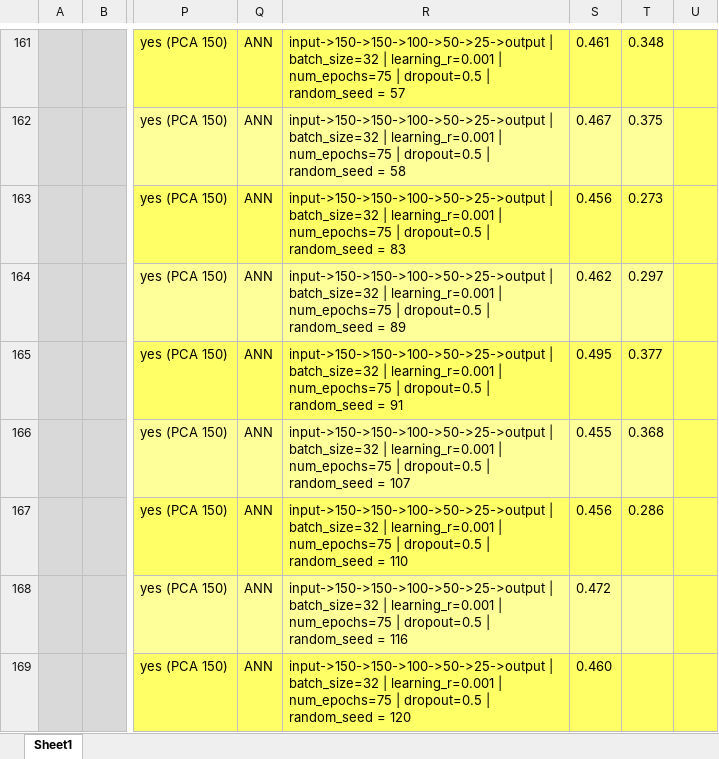
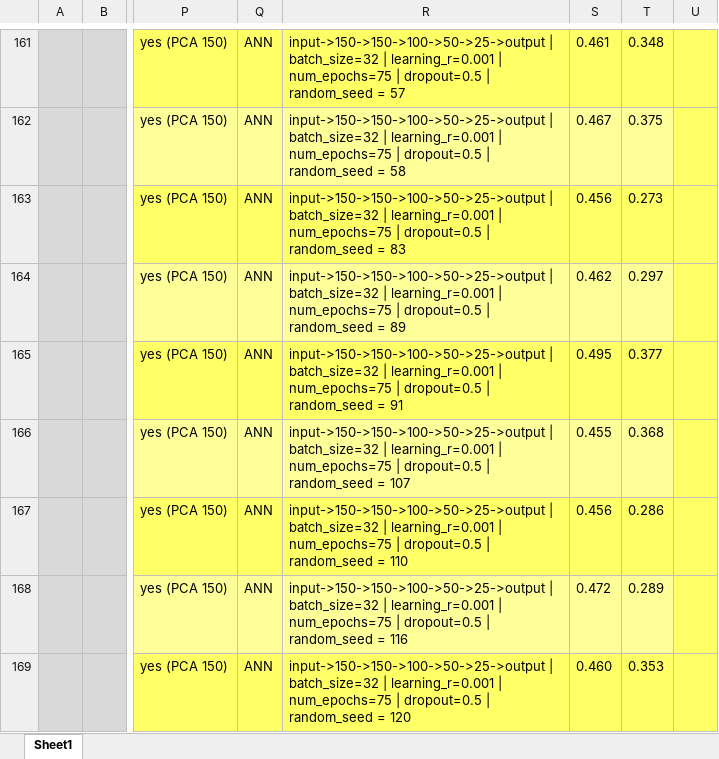
Before and after one commit to bohrges/DAA, an Excel workbook: results_clean.xlsx, sheet Sheet1, drawn as a sheet; only a part is shown, gaps mark what is left out; values as stored, in another font and other column widths than the file's, no borders; conditional formats not drawn; the diff names each change by its address in the sheet, - before the commit and + after, or states it on an @@ line.

Commit message:
more results 38

```diff
--- a/results_clean.xlsx (sheet Sheet1)
+++ b/results_clean.xlsx (sheet Sheet1)
-T168: (empty)
+T168: 0.289
-T169: (empty)
+T169: 0.353
```
Also changed, not shown: 5 other files.
